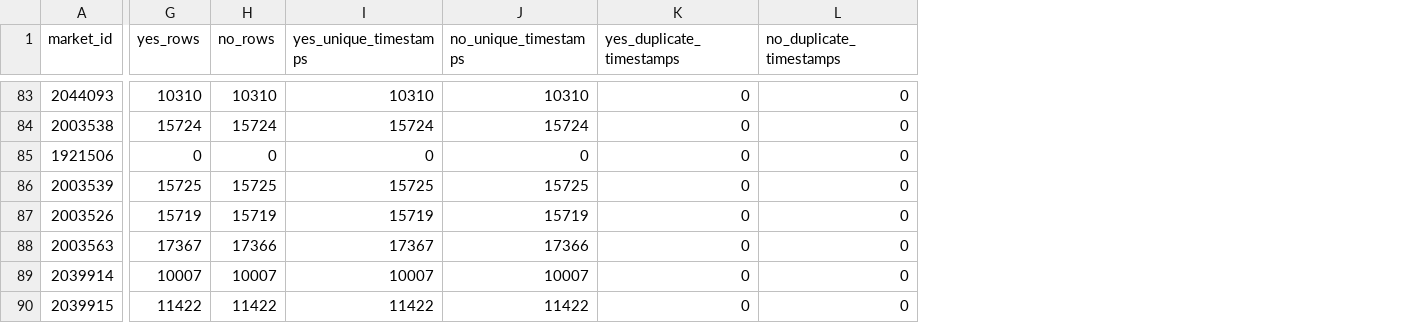
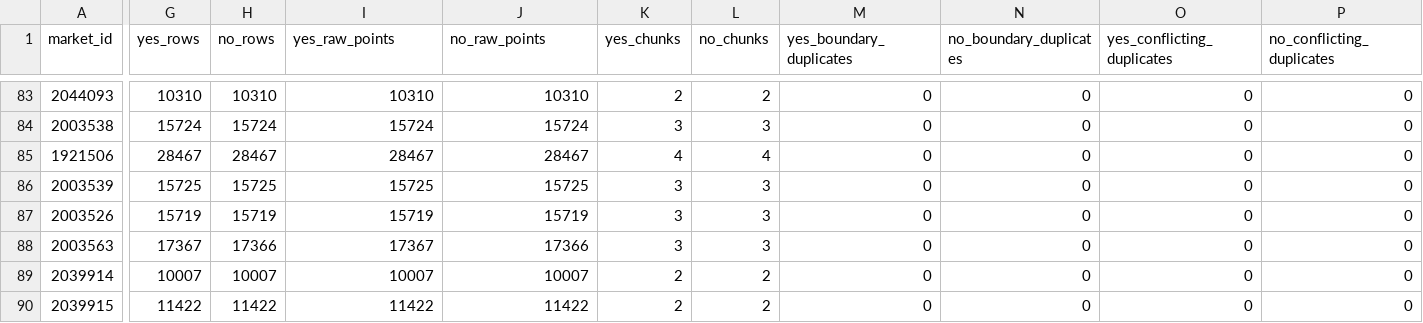
Before and after one commit to pablo-marchina/desafio-quant, a CSV file: registry/ic04_event_summary.csv, drawn as a sheet; only a part is shown, gaps mark what is left out; addresses are those after the commit; the diff covers the shown part only; the diff names each change by its address in the sheet, - before the commit and + after, or states it on an @@ line.

```diff
--- a/registry/ic04_event_summary.csv
+++ b/registry/ic04_event_summary.csv
+column K (yes_chunks), rows 83-90: 2 | 3 | 4 | 3 | 3 | 3 | 2 | 2
+column L (no_chunks), rows 83-90: 2 | 3 | 4 | 3 | 3 | 3 | 2 | 2
+column O (yes_conflicting_duplicates), rows 83-90: all 0
+column P (no_conflicting_duplicates), rows 83-90: all 0
-I1: yes_unique_timestamps
+I1: yes_raw_points
-J1: no_unique_timestamps
+J1: no_raw_points
-M1: yes_duplicate_timestamps
+M1: yes_boundary_duplicates
-N1: no_duplicate_timestamps
+N1: no_boundary_duplicates
-G85 (yes_rows): 0
+G85 (yes_rows): 28467
-H85 (no_rows): 0
+H85 (no_rows): 28467
-I85 (yes_raw_points): 0
+I85 (yes_raw_points): 28467
-J85 (no_raw_points): 0
+J85 (no_raw_points): 28467
```
Also changed, not shown: 48 edited cells elsewhere in this file, 5 other files.
